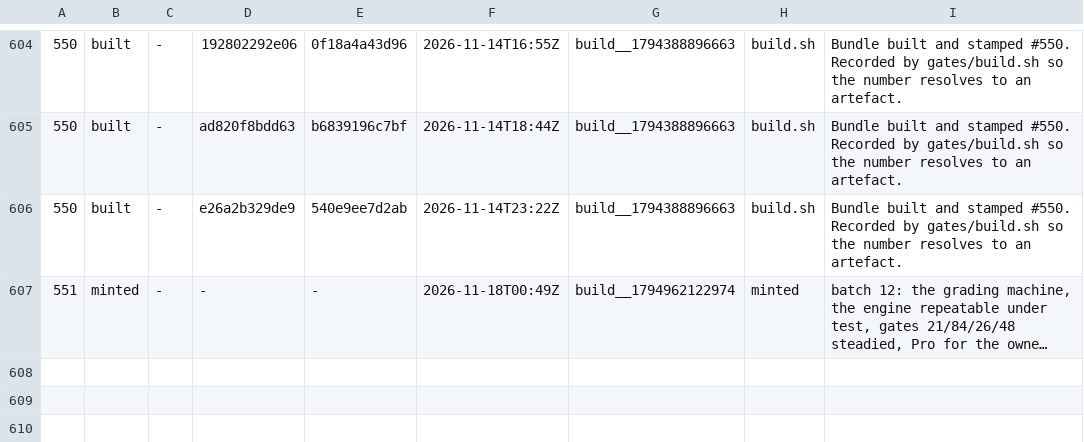
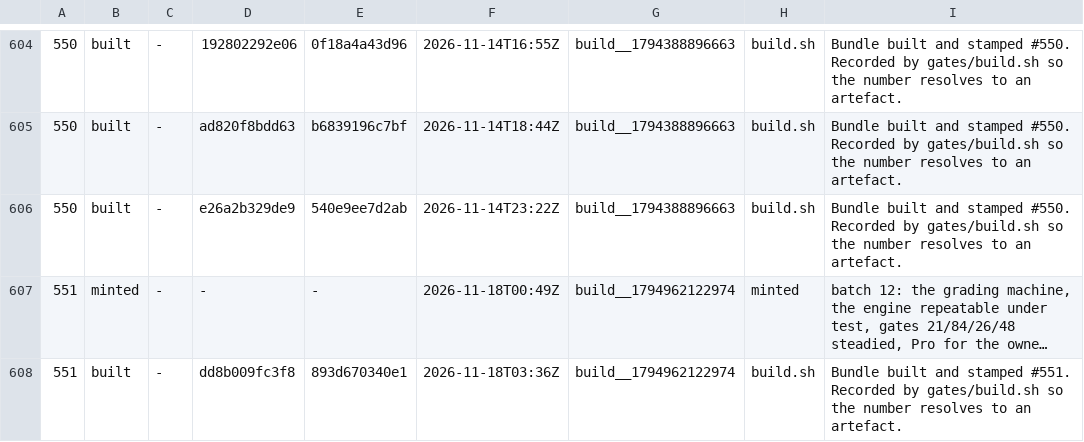
Before and after one commit to LearnToCheckmate/chess-trainer, a TSV file: gates/build-numbers.tsv, drawn as a sheet; only a part is shown, gaps mark what is left out; long unchanged cells end in …; the diff names each change by its address in the sheet, - before the commit and + after, or states it on an @@ line.

```diff
--- a/gates/build-numbers.tsv
+++ b/gates/build-numbers.tsv
+row 608: 551 | built | - | dd8b009fc3f8 | 893d670340e1 | 2026-11-18T03:36Z | build__1794962122974 | build.sh | Bundle built and stamped #551. Recorded by gates/build.sh so the number resolves to an artefact.
```
Also changed, not shown: 1 other file.
